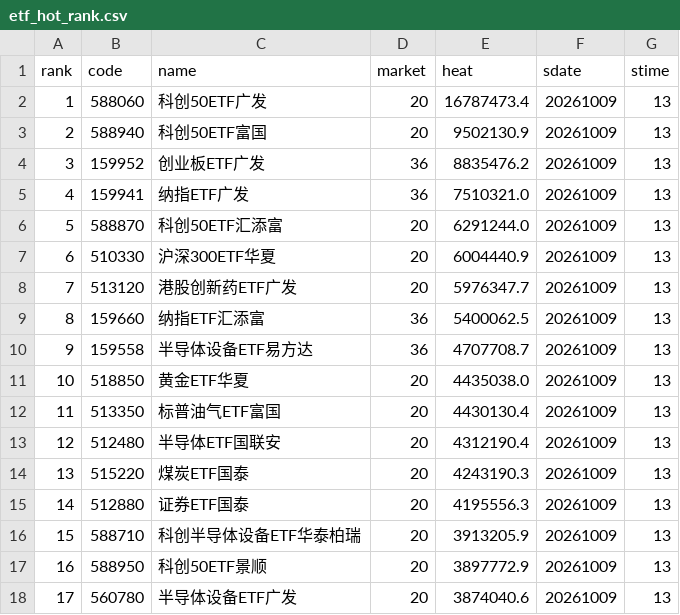
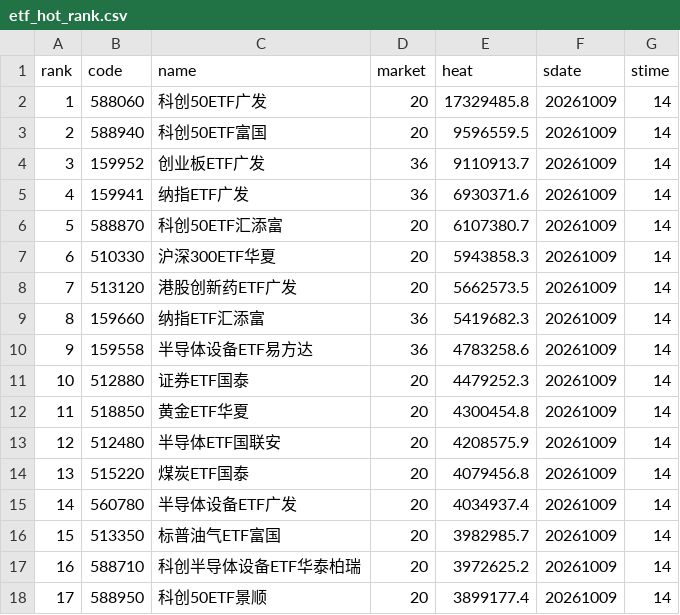
Before and after one commit to zihengniu9/etf-rotation-desk, a CSV file: outputs/etf_hot_rank.csv, drawn as a sheet; only a part is shown; the diff covers the shown part only.

```diff
--- a/outputs/etf_hot_rank.csv
+++ b/outputs/etf_hot_rank.csv
@@ -1,18 +1,18 @@
 rank,code,name,market,heat,sdate,stime
-1,588060,科创50ETF广发,20,16787473.4,20261009,13
-2,588940,科创50ETF富国,20,9502130.9,20261009,13
-3,159952,创业板ETF广发,36,8835476.2,20261009,13
-4,159941,纳指ETF广发,36,7510321.0,20261009,13
-5,588870,科创50ETF汇添富,20,6291244.0,20261009,13
-6,510330,沪深300ETF华夏,20,6004440.9,20261009,13
-7,513120,港股创新药ETF广发,20,5976347.7,20261009,13
-8,159660,纳指ETF汇添富,36,5400062.5,20261009,13
-9,159558,半导体设备ETF易方达,36,4707708.7,20261009,13
-10,518850,黄金ETF华夏,20,4435038.0,20261009,13
-11,513350,标普油气ETF富国,20,4430130.4,20261009,13
-12,512480,半导体ETF国联安,20,4312190.4,20261009,13
-13,515220,煤炭ETF国泰,20,4243190.3,20261009,13
-14,512880,证券ETF国泰,20,4195556.3,20261009,13
-15,588710,科创半导体设备ETF华泰柏瑞,20,3913205.9,20261009,13
-16,588950,科创50ETF景顺,20,3897772.9,20261009,13
-17,560780,半导体设备ETF广发,20,3874040.6,20261009,13
+1,588060,科创50ETF广发,20,17329485.8,20261009,14
+2,588940,科创50ETF富国,20,9596559.5,20261009,14
+3,159952,创业板ETF广发,36,9110913.7,20261009,14
+4,159941,纳指ETF广发,36,6930371.6,20261009,14
+5,588870,科创50ETF汇添富,20,6107380.7,20261009,14
+6,510330,沪深300ETF华夏,20,5943858.3,20261009,14
+7,513120,港股创新药ETF广发,20,5662573.5,20261009,14
+8,159660,纳指ETF汇添富,36,5419682.3,20261009,14
+9,159558,半导体设备ETF易方达,36,4783258.6,20261009,14
+10,512880,证券ETF国泰,20,4479252.3,20261009,14
+11,518850,黄金ETF华夏,20,4300454.8,20261009,14
+12,512480,半导体ETF国联安,20,4208575.9,20261009,14
+13,515220,煤炭ETF国泰,20,4079456.8,20261009,14
+14,560780,半导体设备ETF广发,20,4034937.4,20261009,14
+15,513350,标普油气ETF富国,20,3982985.7,20261009,14
+16,588710,科创半导体设备ETF华泰柏瑞,20,3972625.2,20261009,14
+17,588950,科创50ETF景顺,20,3899177.4,20261009,14
```
Also changed, not shown: 54 edited cells elsewhere in this file, outputs/growth_factor_candidates.csv, 33 other files.
